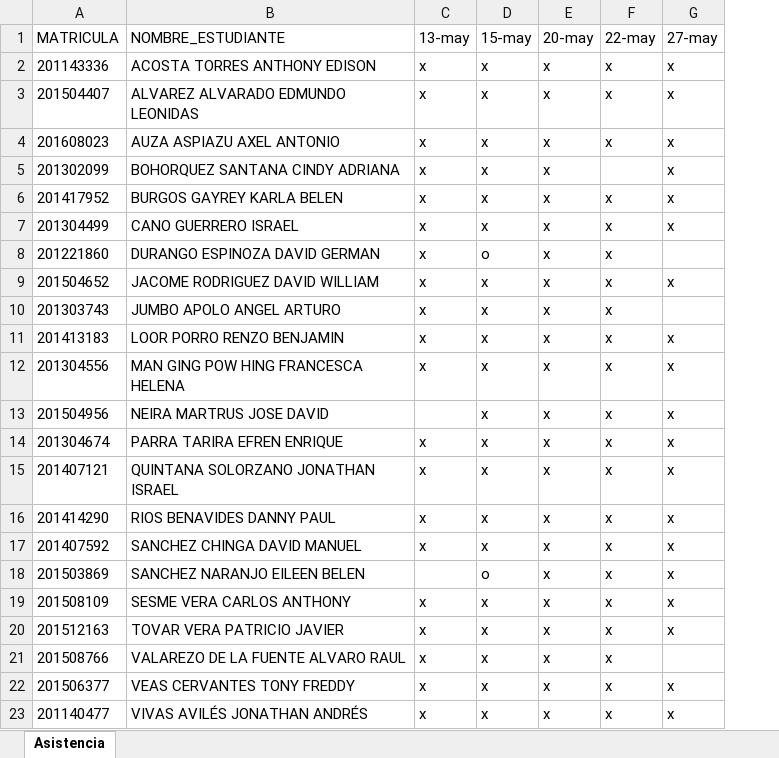
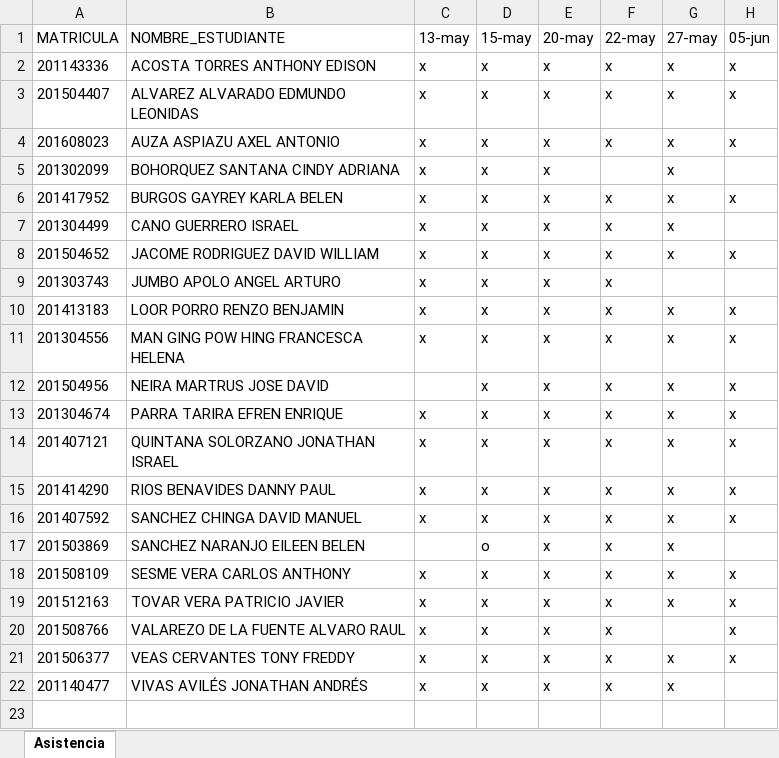
Before and after one commit to DAWMFIEC/CCPG1010, an Excel workbook: asistencia/Paralelo 2.xlsx, sheet Asistencia, drawn as a sheet; values as stored, in another font and other column widths than the file's, no borders; table styles not drawn; removed rows and columns are numbered as before the commit, all else as after; the diff names each change by its address in the sheet, - before the commit and + after, or states it on an @@ line.

```diff
--- a/asistencia/Paralelo 2.xlsx (sheet Asistencia)
+++ b/asistencia/Paralelo 2.xlsx (sheet Asistencia)
+column H (05-jun), rows 2-21: x | x | x |  | x |  | x |  | x | x | x | x | x | x | x |  | x | x | x | x
-row 8: 201221860 | DURANGO ESPINOZA DAVID GERMAN | x | o | x | x
```
Also changed, not shown: asistencia/Paralelo 1.xlsx.
